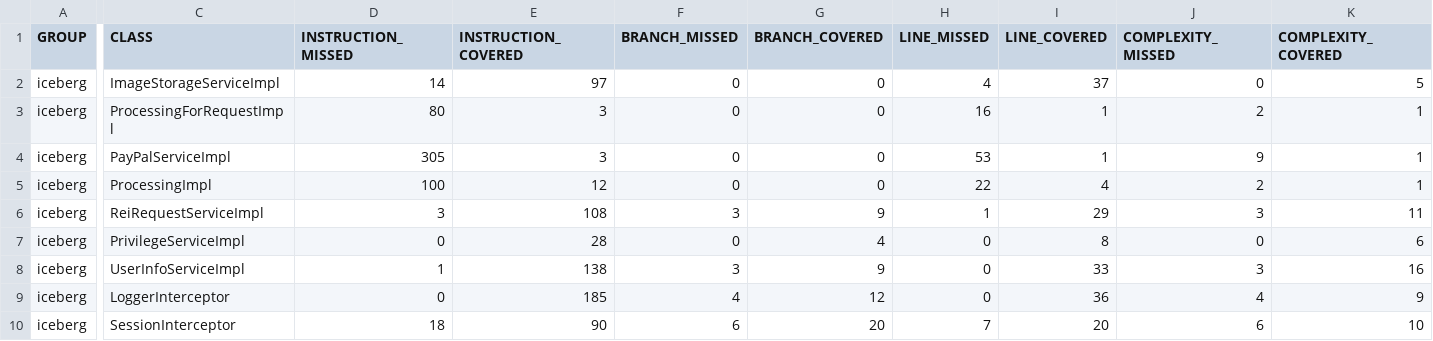
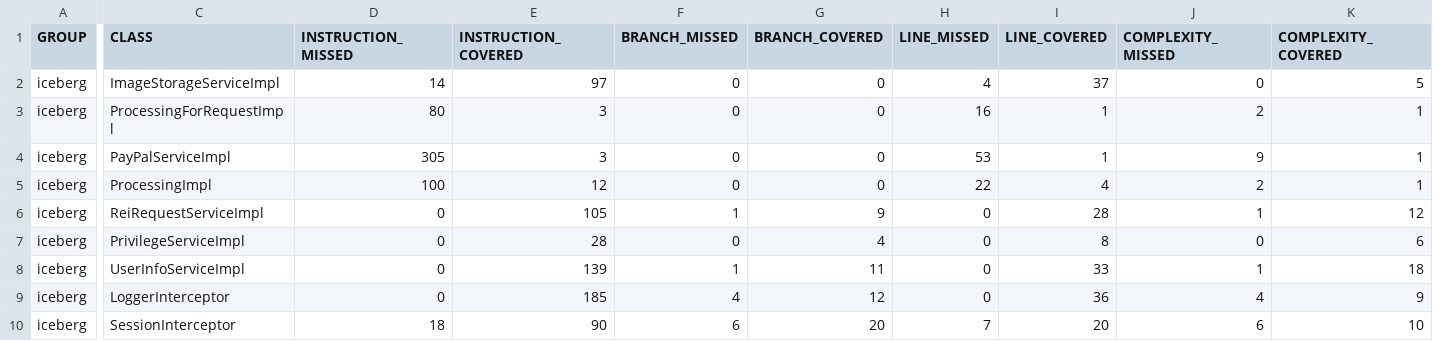
Before and after one commit to JackSnowWolf/Iceberg, a CSV file: report/jacoco/jacoco.csv, drawn as a sheet; only a part is shown, gaps mark what is left out; the diff names each change by its address in the sheet, - before the commit and + after, or states it on an @@ line.

```diff
--- a/report/jacoco/jacoco.csv
+++ b/report/jacoco/jacoco.csv
-D6 (INSTRUCTION_MISSED): 3
+D6 (INSTRUCTION_MISSED): 0
-E6 (INSTRUCTION_COVERED): 108
+E6 (INSTRUCTION_COVERED): 105
-F6 (BRANCH_MISSED): 3
+F6 (BRANCH_MISSED): 1
-H6 (LINE_MISSED): 1
+H6 (LINE_MISSED): 0
-I6 (LINE_COVERED): 29
+I6 (LINE_COVERED): 28
-J6 (COMPLEXITY_MISSED): 3
+J6 (COMPLEXITY_MISSED): 1
-K6 (COMPLEXITY_COVERED): 11
+K6 (COMPLEXITY_COVERED): 12
-D8 (INSTRUCTION_MISSED): 1
+D8 (INSTRUCTION_MISSED): 0
-E8 (INSTRUCTION_COVERED): 138
+E8 (INSTRUCTION_COVERED): 139
-F8 (BRANCH_MISSED): 3
+F8 (BRANCH_MISSED): 1
-G8 (BRANCH_COVERED): 9
+G8 (BRANCH_COVERED): 11
-J8 (COMPLEXITY_MISSED): 3
+J8 (COMPLEXITY_MISSED): 1
-K8 (COMPLEXITY_COVERED): 16
+K8 (COMPLEXITY_COVERED): 18
```
Also changed, not shown: 12 other files.
